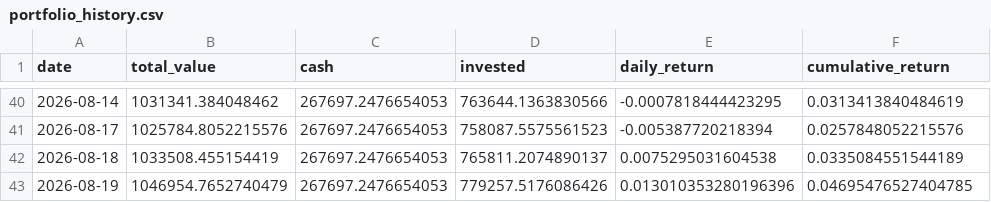
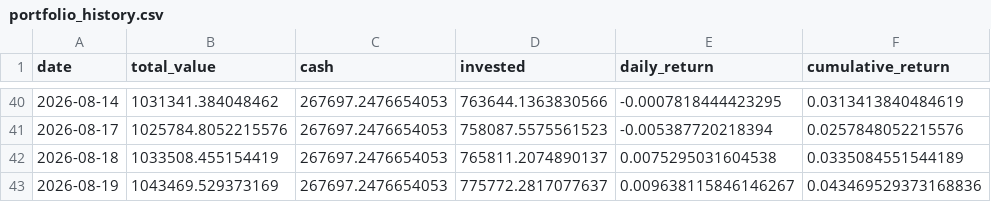
Before and after one commit to pradnyaw25/ai-portfolio-manager, a CSV file: data/portfolio_history.csv, drawn as a sheet; only a part is shown, gaps mark what is left out.

```diff
--- a/data/portfolio_history.csv
+++ b/data/portfolio_history.csv
@@ -42,2 +42,2 @@ date,total_value,cash,invested,daily_return,cumulative_return
 2026-08-18,1033508.455154419,267697.2476654053,765811.2074890137,0.0075295031604538,0.0335084551544189
-2026-08-19,1046954.7652740479,267697.2476654053,779257.5176086426,0.013010353280196396,0.04695476527404785
+2026-08-19,1043469.529373169,267697.2476654053,775772.2817077637,0.009638115846146267,0.043469529373168836
```
Also changed, not shown: public/portfolio_history.csv, 49 other files.
